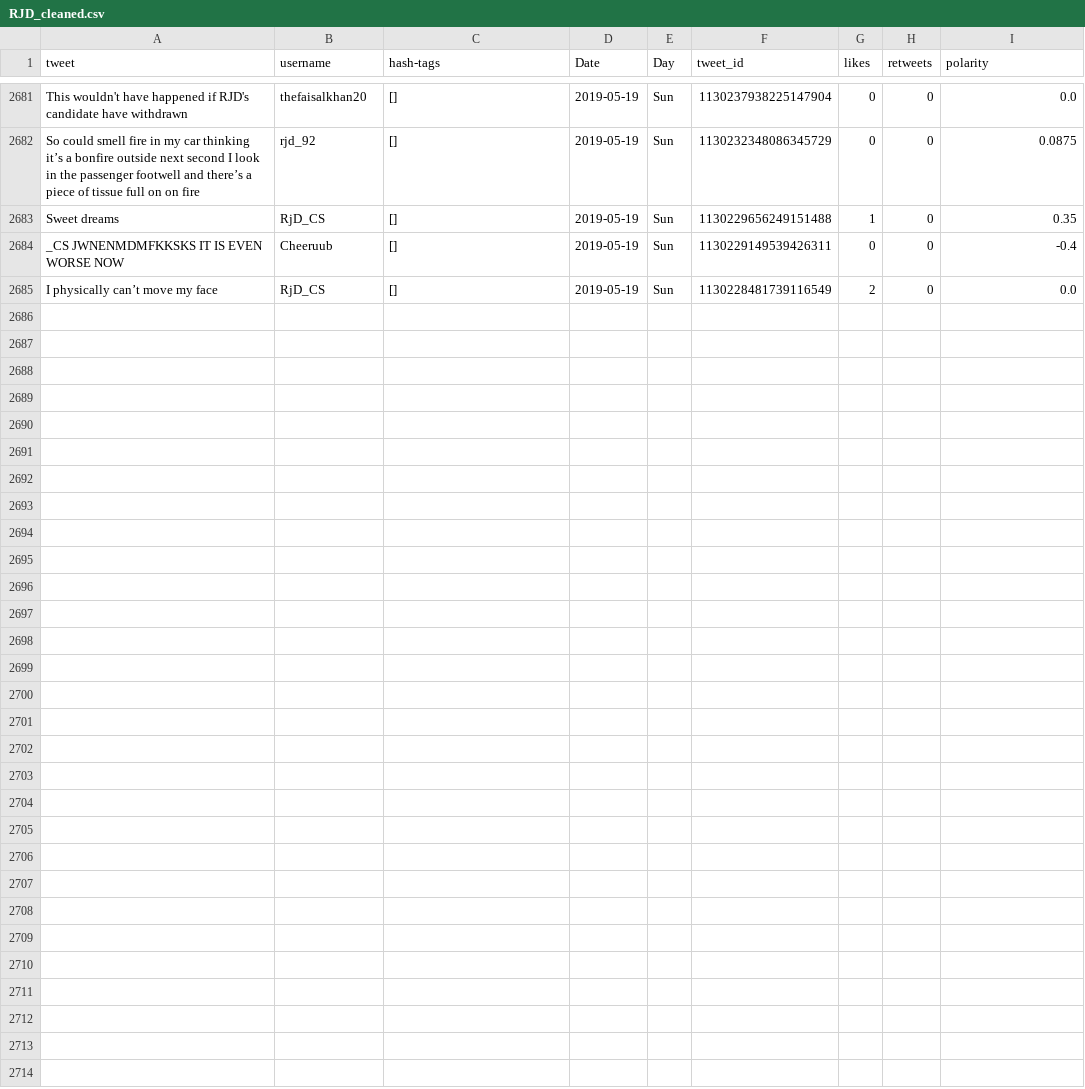
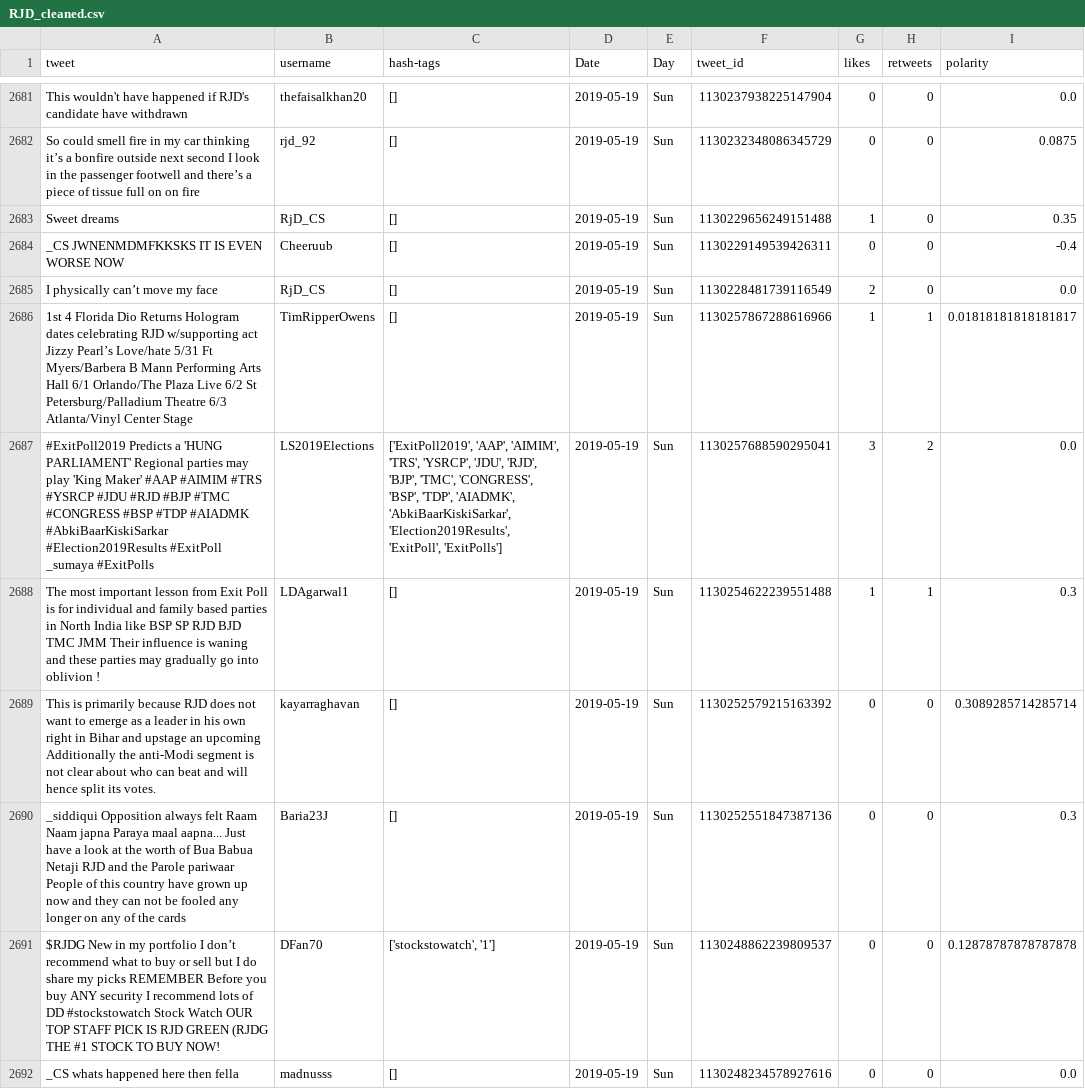
Before and after one commit to itsDevhere/DataRepo, a CSV file: RJD_cleaned.csv, drawn as a sheet; only a part is shown, gaps mark what is left out; the diff names each change by its address in the sheet, - before the commit and + after, or states it on an @@ line.

```diff
--- a/RJD_cleaned.csv
+++ b/RJD_cleaned.csv
+row 2686: 1st 4 Florida Dio Returns Hologram dates celebrating RJD w/supporting act Jizzy Pearl’s Love/hate 5/31 Ft Myers/Barbera B Mann Performing Arts Hall 6/1 Orlando/The Plaza Live 6/2 St Petersburg/Palladium Theatre 6/3 Atlanta/Vinyl Center Stage | TimRipperOwens | [] | 2019-05-19 | Sun | 1130257867288616966 | 1 | 1 | 0.01818181818181817
+row 2687: #ExitPoll2019 Predicts a 'HUNG PARLIAMENT' Regional parties may play 'King Maker' #AAP #AIMIM #TRS #YSRCP #JDU #RJD #BJP #TMC #CONGRESS #BSP #TDP #AIADMK #AbkiBaarKiskiSarkar #Election2019Results #ExitPoll _sumaya #ExitPolls | LS2019Elections | ['ExitPoll2019', 'AAP', 'AIMIM', 'TRS', 'YSRCP', 'JDU', 'RJD', 'BJP', 'TMC', 'CONGRESS', 'BSP', 'TDP', 'AIADMK', 'AbkiBaarKiskiSarkar', 'Election2019Results', 'ExitPoll', 'ExitPolls'] | 2019-05-19 | Sun | 1130257688590295041 | 3 | 2 | 0.0
+row 2688: The most important lesson from Exit Poll is for individual and family based parties in North India like BSP SP RJD BJD TMC JMM Their influence is waning and these parties may gradually go into oblivion ! | LDAgarwal1 | [] | 2019-05-19 | Sun | 1130254622239551488 | 1 | 1 | 0.3
+row 2689: This is primarily because RJD does not want to emerge as a leader in his own right in Bihar and upstage an upcoming Additionally the anti-Modi segment is not clear about who can beat and will hence split its votes. | kayarraghavan | [] | 2019-05-19 | Sun | 1130252579215163392 | 0 | 0 | 0.3089285714285714
+row 2690: _siddiqui Opposition always felt Raam Naam japna Paraya maal aapna... Just have a look at the worth of Bua Babua Netaji RJD and the Parole pariwaar People of this country have grown up now and they can not be fooled any longer on any of the cards | Baria23J | [] | 2019-05-19 | Sun | 1130252551847387136 | 0 | 0 | 0.3
+row 2691: $RJDG New in my portfolio I don’t recommend what to buy or sell but I do share my picks REMEMBER Before you buy ANY security I recommend lots of DD #stockstowatch Stock Watch OUR TOP STAFF PICK IS RJD GREEN (RJDG THE #1 STOCK TO BUY NOW! | DFan70 | ['stockstowatch', '1'] | 2019-05-19 | Sun | 1130248862239809537 | 0 | 0 | 0.12878787878787878
+row 2692: _CS whats happened here then fella | madnusss | [] | 2019-05-19 | Sun | 1130248234578927616 | 0 | 0 | 0.0
```
Also changed, not shown: 1 other file.
